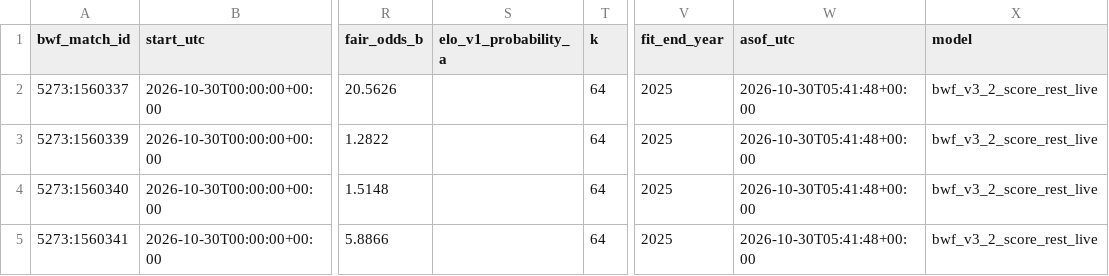
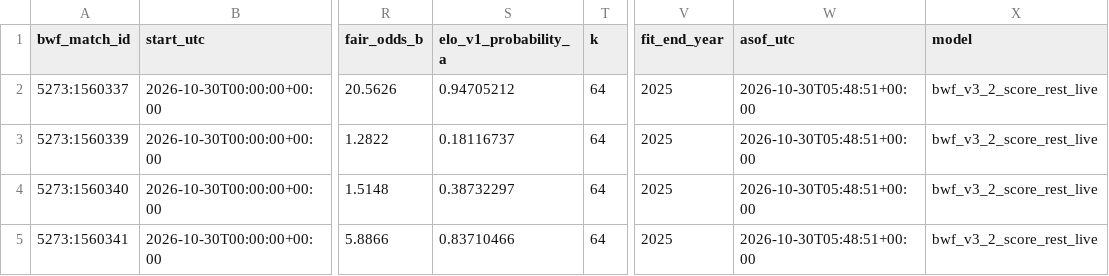
Before and after one commit to berangerbeato-cmd/badminton-lab, a CSV file: data/model_v3_2_live/upcoming_latest.csv, drawn as a sheet; only a part is shown, gaps mark what is left out; the diff names each change by its address in the sheet, - before the commit and + after, or states it on an @@ line.

```diff
--- a/data/model_v3_2_live/upcoming_latest.csv
+++ b/data/model_v3_2_live/upcoming_latest.csv
-S2 (elo_v1_probability_a): (empty)
+S2 (elo_v1_probability_a): 0.94705212
-W2:W5 (asof_utc): 2026-10-30T05:41:48+00:00
+W2:W5 (asof_utc): 2026-10-30T05:48:51+00:00
-S3 (elo_v1_probability_a): (empty)
+S3 (elo_v1_probability_a): 0.18116737
-S4 (elo_v1_probability_a): (empty)
+S4 (elo_v1_probability_a): 0.38732297
-S5 (elo_v1_probability_a): (empty)
+S5 (elo_v1_probability_a): 0.83710466
```
Also changed, not shown: 1 other file.
